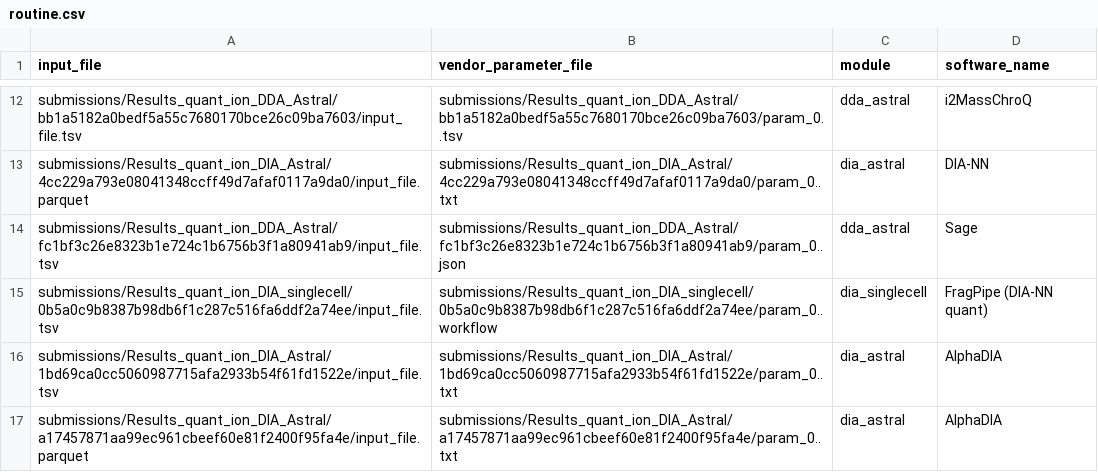
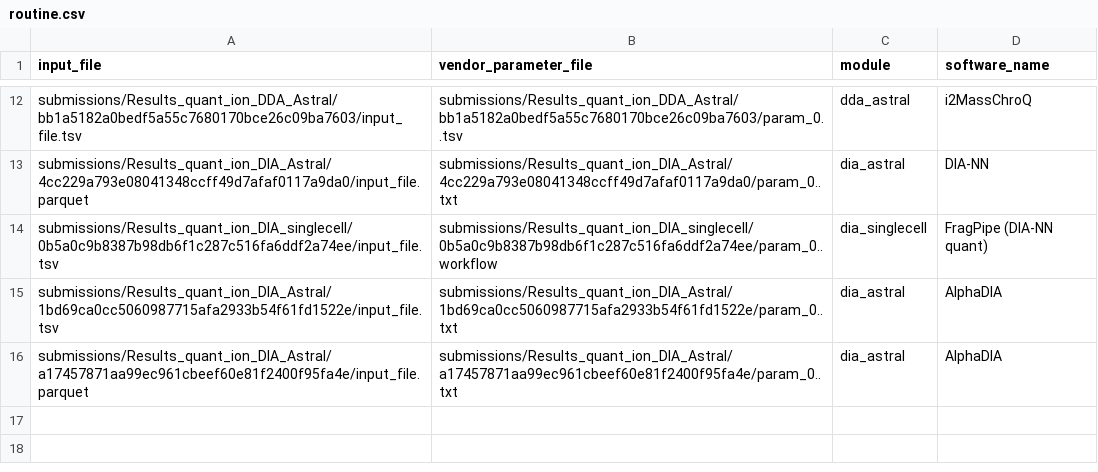
Before and after one commit to anndata-omics-bridge/abp_studio, a CSV file: corpuses/routine.csv, drawn as a sheet; only a part is shown, gaps mark what is left out.

Commit message:
feat: conversion oddities summary and viewer tab; problems corpus; routine corpus updates

```diff
--- a/corpuses/routine.csv
+++ b/corpuses/routine.csv
@@ -13,3 +13,2 @@ submissions/Results_quant_ion_DDA_Astral/bb1a5182a0bedf5a55c7680170bce26c09ba760
 submissions/Results_quant_ion_DIA_Astral/4cc229a793e08041348ccff49d7afaf0117a9da0/input_file.parquet,submissions/Results_quant_ion_DIA_Astral/4cc229a793e08041348ccff49d7afaf0117a9da0/param_0..txt,dia_astral,DIA-NN
-submissions/Results_quant_ion_DDA_Astral/fc1bf3c26e8323b1e724c1b6756b3f1a80941ab9/input_file.tsv,submissions/Results_quant_ion_DDA_Astral/fc1bf3c26e8323b1e724c1b6756b3f1a80941ab9/param_0..json,dda_astral,Sage
 submissions/Results_quant_ion_DIA_singlecell/0b5a0c9b8387b98db6f1c287c516fa6ddf2a74ee/input_file.tsv,submissions/Results_quant_ion_DIA_singlecell/0b5a0c9b8387b98db6f1c287c516fa6ddf2a74ee/param_0..workflow,dia_singlecell,FragPipe (DIA-NN quant)
```
Also changed, not shown: corpuses/routine_pb.csv, 31 other files.
